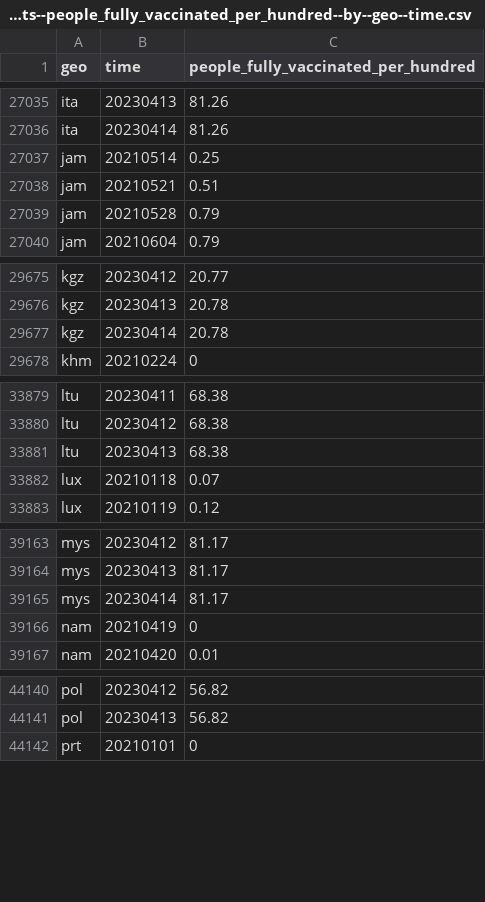
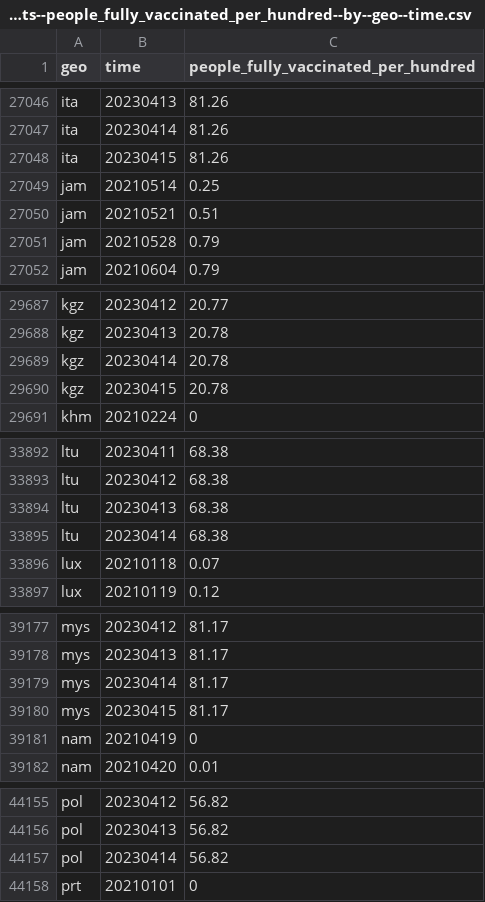
Before and after one commit to open-numbers/ddf--open_numbers--owid_covid_19, a CSV file: ddf--datapoints--people_fully_vaccinated_per_hundred--by--geo--time.csv, drawn as a sheet; only a part is shown, gaps mark what is left out; the diff covers the shown part only.

```diff
--- a/ddf--datapoints--people_fully_vaccinated_per_hundred--by--geo--time.csv
+++ b/ddf--datapoints--people_fully_vaccinated_per_hundred--by--geo--time.csv
@@ -27036,2 +27047,3 @@ ita,20230413,81.26
 ita,20230414,81.26
+ita,20230415,81.26
 jam,20210514,0.25
@@ -29677,2 +29689,3 @@ kgz,20230413,20.78
 kgz,20230414,20.78
+kgz,20230415,20.78
 khm,20210224,0
@@ -33881,2 +33894,3 @@ ltu,20230412,68.38
 ltu,20230413,68.38
+ltu,20230414,68.38
 lux,20210118,0.07
@@ -39165,2 +39179,3 @@ mys,20230413,81.17
 mys,20230414,81.17
+mys,20230415,81.17
 nam,20210419,0
@@ -44141,2 +44156,3 @@ pol,20230412,56.82
 pol,20230413,56.82
+pol,20230414,56.82
 prt,20210101,0
```
Also changed, not shown: 12 added rows and 61 edited cells elsewhere in this file, ddf--datapoints--total_boosters--by--geo--time.csv, ddf--datapoints--total_boosters_per_hundred_smoothed--by--geo--time.csv, 47 other files.
